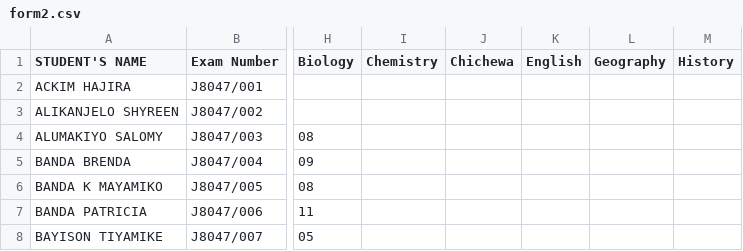
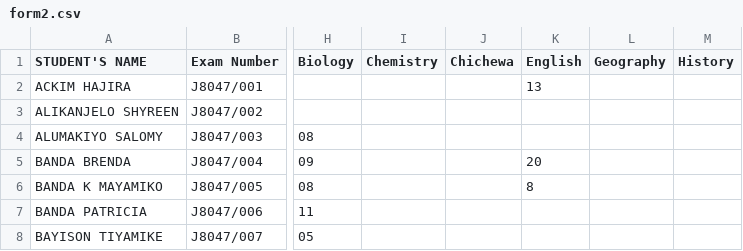
Before and after one commit to magawass/m1, a CSV file: form2.csv, drawn as a sheet; only a part is shown, gaps mark what is left out; the diff names each change by its address in the sheet, - before the commit and + after, or states it on an @@ line.

Commit message:
Update: form2 - English (4/27/2026, 11:12:53 AM)

```diff
--- a/form2.csv
+++ b/form2.csv
-K2 (English): (empty)
+K2 (English): 13
-K5 (English): (empty)
+K5 (English): 20
-K6 (English): (empty)
+K6 (English): 8
```
